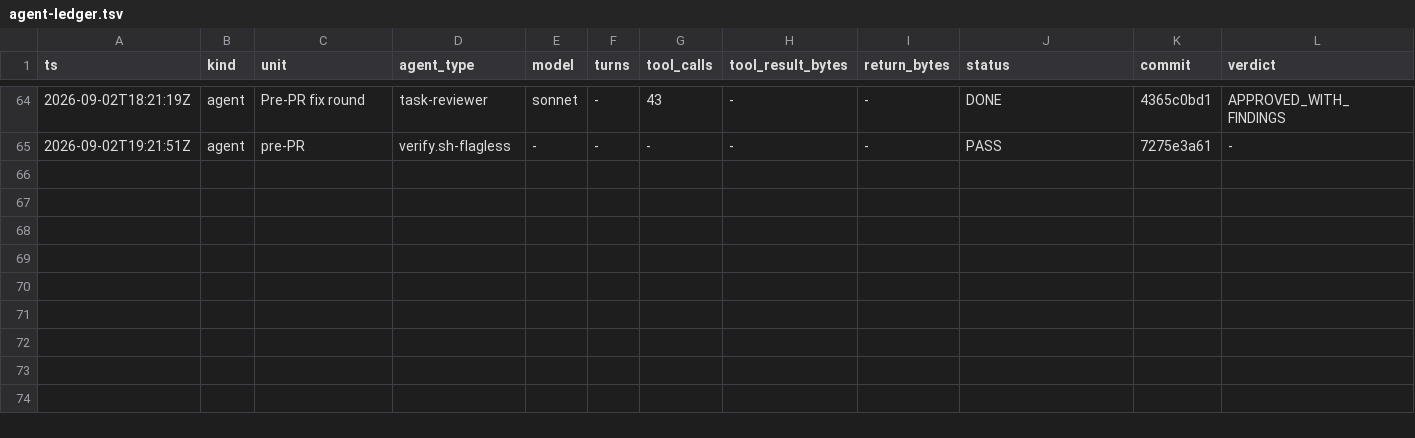
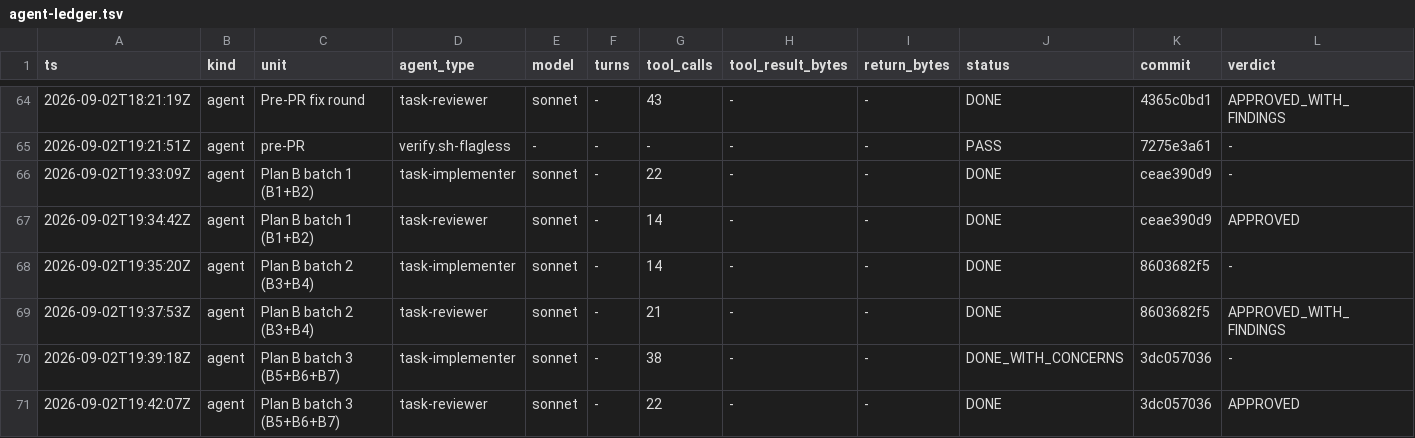
Before and after one commit to Chronicle20/atlas, a TSV file: docs/tasks/task-290-cosmic-map-action-parity/agent-ledger.tsv, drawn as a sheet; only a part is shown, gaps mark what is left out; rows hold the shown columns only; the diff names each change by its address in the sheet, - before the commit and + after, or states it on an @@ line.

```diff
--- a/docs/tasks/task-290-cosmic-map-action-parity/agent-ledger.tsv
+++ b/docs/tasks/task-290-cosmic-map-action-parity/agent-ledger.tsv
+row 66: 2026-09-02T19:33:09Z | agent | Plan B batch 1 (B1+B2) | task-implementer | sonnet | - | 22 | - | - | DONE | ceae390d9 | -
+row 67: 2026-09-02T19:34:42Z | agent | Plan B batch 1 (B1+B2) | task-reviewer | sonnet | - | 14 | - | - | DONE | ceae390d9 | APPROVED
+row 68: 2026-09-02T19:35:20Z | agent | Plan B batch 2 (B3+B4) | task-implementer | sonnet | - | 14 | - | - | DONE | 8603682f5 | -
+row 69: 2026-09-02T19:37:53Z | agent | Plan B batch 2 (B3+B4) | task-reviewer | sonnet | - | 21 | - | - | DONE | 8603682f5 | APPROVED_WITH_FINDINGS
+row 70: 2026-09-02T19:39:18Z | agent | Plan B batch 3 (B5+B6+B7) | task-implementer | sonnet | - | 38 | - | - | DONE_WITH_CONCERNS | 3dc057036 | -
+row 71: 2026-09-02T19:42:07Z | agent | Plan B batch 3 (B5+B6+B7) | task-reviewer | sonnet | - | 22 | - | - | DONE | 3dc057036 | APPROVED
```
